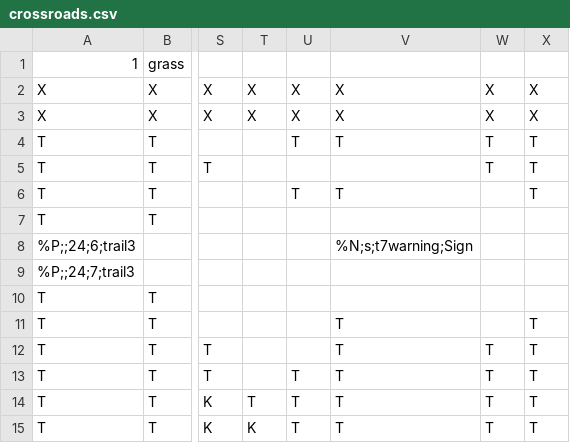
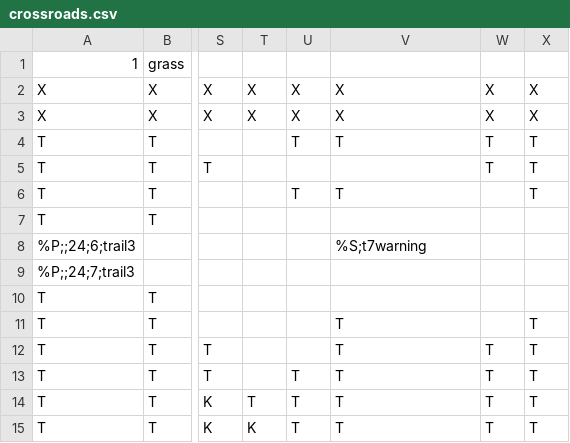
Before and after one commit to tmodell/The-Quincer-Chronicles-Toner-is-Low, a CSV file: src/world/lib/maps/crossroads.csv, drawn as a sheet; only a part is shown, gaps mark what is left out; the diff names each change by its address in the sheet, - before the commit and + after, or states it on an @@ line.

Commit message:
added signs

```diff
--- a/src/world/lib/maps/crossroads.csv
+++ b/src/world/lib/maps/crossroads.csv
-V8: %N;s;t7warning;Sign
+V8: %S;t7warning
```
Also changed, not shown: 1 other file.
